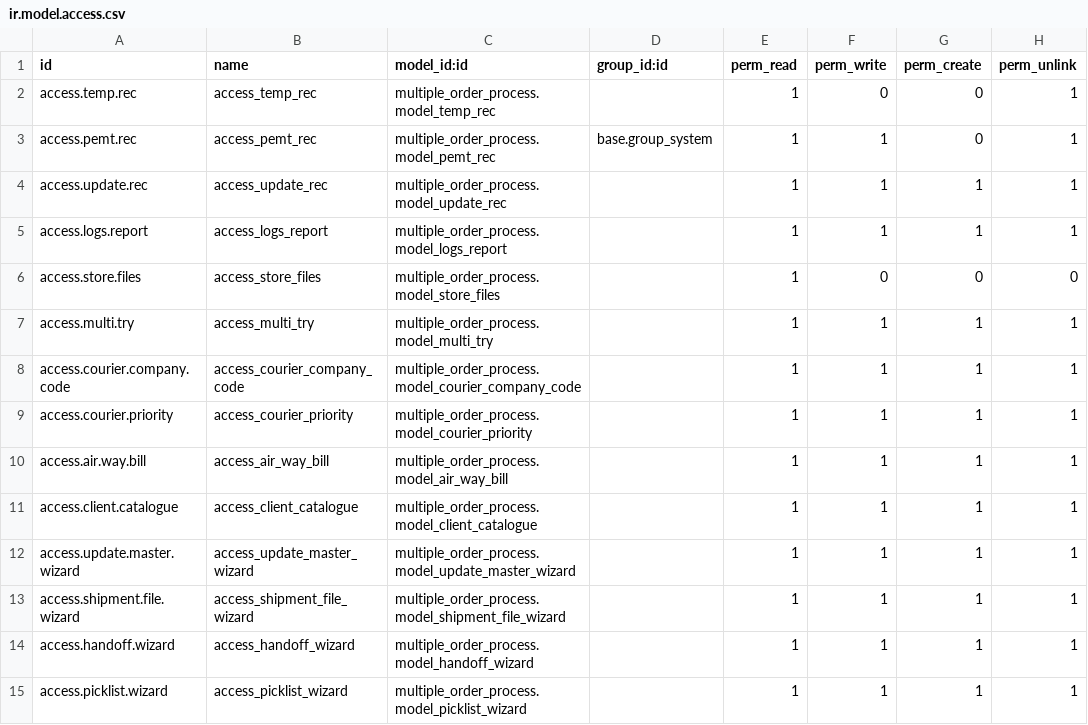
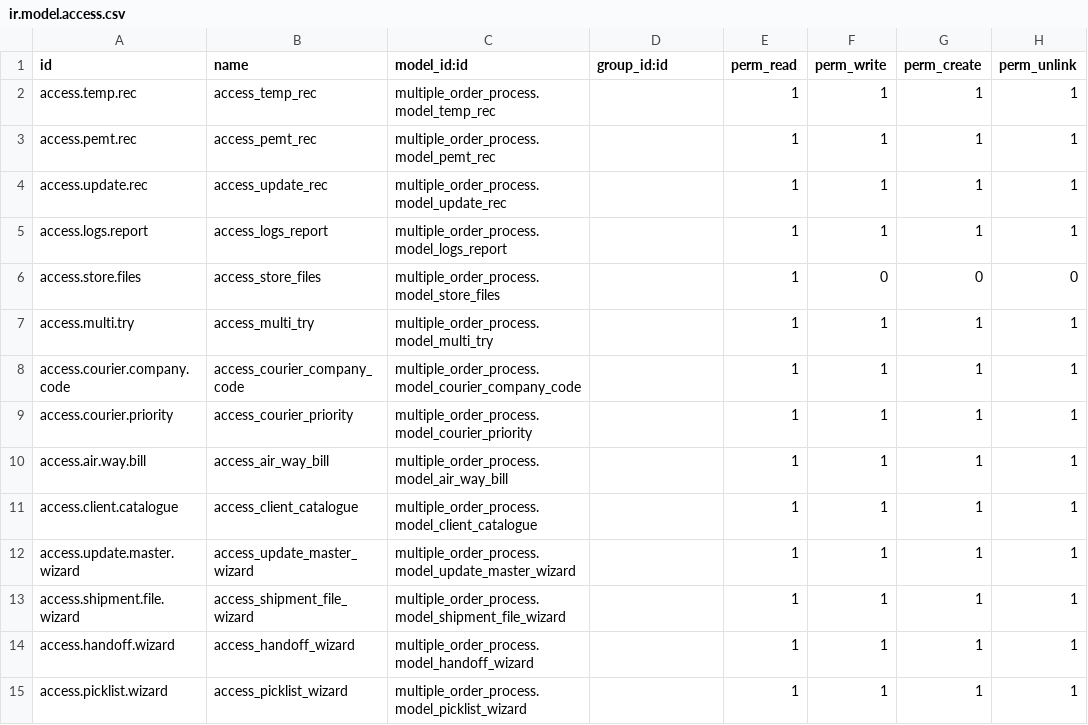
Before and after one commit to walvekars/BIW_HDFC, a CSV file: multiple_order_process/security/ir.model.access.csv, drawn as a sheet.

Commit message:
Access rights added to master sheet and temp_rec sheet Reverted back

```diff
--- a/multiple_order_process/security/ir.model.access.csv
+++ b/multiple_order_process/security/ir.model.access.csv
@@ -1,4 +1,4 @@
 id,name,model_id:id,group_id:id,perm_read,perm_write,perm_create,perm_unlink
-access.temp.rec,access_temp_rec,multiple_order_process.model_temp_rec,,1,0,0,1
-access.pemt.rec,access_pemt_rec,multiple_order_process.model_pemt_rec,base.group_system,1,1,0,1
+access.temp.rec,access_temp_rec,multiple_order_process.model_temp_rec,,1,1,1,1
+access.pemt.rec,access_pemt_rec,multiple_order_process.model_pemt_rec,,1,1,1,1
 access.update.rec,access_update_rec,multiple_order_process.model_update_rec,,1,1,1,1
```
Also changed, not shown: 11 other files.
